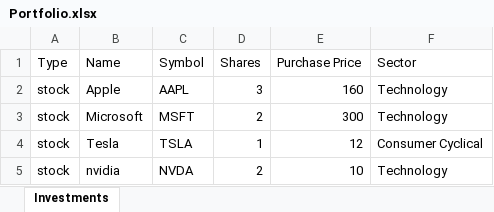
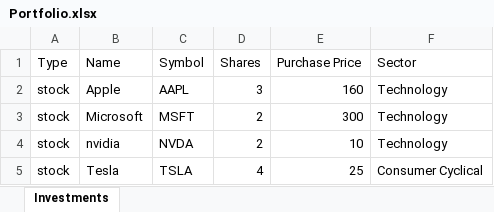
Before and after one commit to KristyzZ/Kursinis, an Excel workbook: Portfolio.xlsx, sheet Investments, drawn as a sheet; values as stored, in another font and other column widths than the file's, no borders; removed rows and columns are numbered as before the commit, all else as after; the diff names each change by its address in the sheet, - before the commit and + after, or states it on an @@ line.

```diff
--- a/Portfolio.xlsx (sheet Investments)
+++ b/Portfolio.xlsx (sheet Investments)
-row 4: stock | Tesla | TSLA | 1 | 12 | Consumer Cyclical
+row 5: stock | Tesla | TSLA | 4 | 25 | Consumer Cyclical
```
Also changed, not shown: 4 other files.
